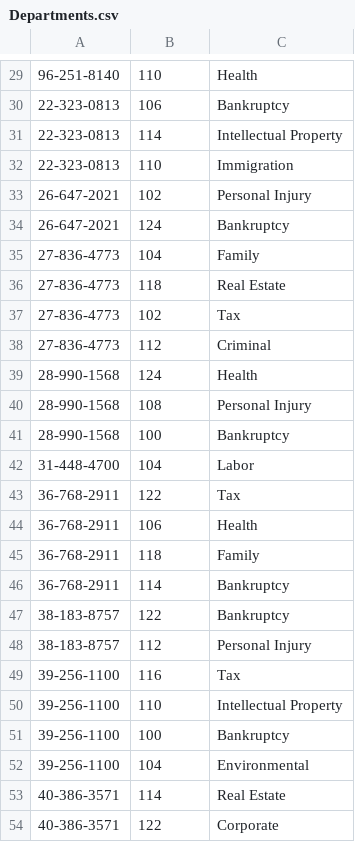
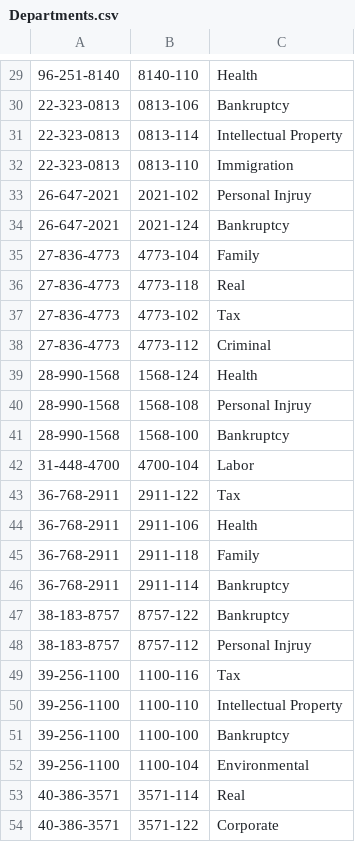
Before and after one commit to HankRud/CPSC3300-Project, a CSV file: Departments.csv, drawn as a sheet; only a part is shown, gaps mark what is left out; the diff covers the shown part only.

```diff
--- a/Departments.csv
+++ b/Departments.csv
@@ -29,26 +29,26 @@
-96-251-8140,110,Health
-22-323-0813,106,Bankruptcy
-22-323-0813,114,Intellectual Property
-22-323-0813,110,Immigration
-26-647-2021,102,Personal Injury
-26-647-2021,124,Bankruptcy
-27-836-4773,104,Family
-27-836-4773,118,Real Estate
-27-836-4773,102,Tax
-27-836-4773,112,Criminal
-28-990-1568,124,Health
-28-990-1568,108,Personal Injury
-28-990-1568,100,Bankruptcy
-31-448-4700,104,Labor
-36-768-2911,122,Tax
-36-768-2911,106,Health
-36-768-2911,118,Family
-36-768-2911,114,Bankruptcy
-38-183-8757,122,Bankruptcy
-38-183-8757,112,Personal Injury
-39-256-1100,116,Tax
-39-256-1100,110,Intellectual Property
-39-256-1100,100,Bankruptcy
-39-256-1100,104,Environmental
-40-386-3571,114,Real Estate
-40-386-3571,122,Corporate
+96-251-8140,8140-110,Health
+22-323-0813,0813-106,Bankruptcy
+22-323-0813,0813-114,Intellectual Property
+22-323-0813,0813-110,Immigration
+26-647-2021,2021-102,Personal Injruy
+26-647-2021,2021-124,Bankruptcy
+27-836-4773,4773-104,Family
+27-836-4773,4773-118,Real
+27-836-4773,4773-102,Tax
+27-836-4773,4773-112,Criminal
+28-990-1568,1568-124,Health
+28-990-1568,1568-108,Personal Injruy
+28-990-1568,1568-100,Bankruptcy
+31-448-4700,4700-104,Labor
+36-768-2911,2911-122,Tax
+36-768-2911,2911-106,Health
+36-768-2911,2911-118,Family
+36-768-2911,2911-114,Bankruptcy
+38-183-8757,8757-122,Bankruptcy
+38-183-8757,8757-112,Personal Injruy
+39-256-1100,1100-116,Tax
+39-256-1100,1100-110,Intellectual Property
+39-256-1100,1100-100,Bankruptcy
+39-256-1100,1100-104,Environmental
+40-386-3571,3571-114,Real
+40-386-3571,3571-122,Corporate
```
Also changed, not shown: 68 edited cells elsewhere in this file, Clients.csv, 5 other files.
